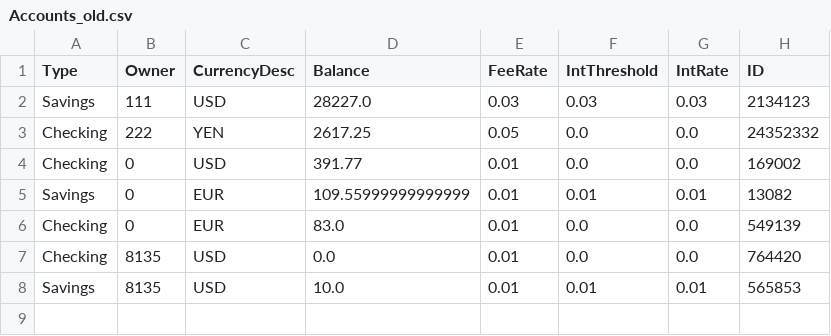
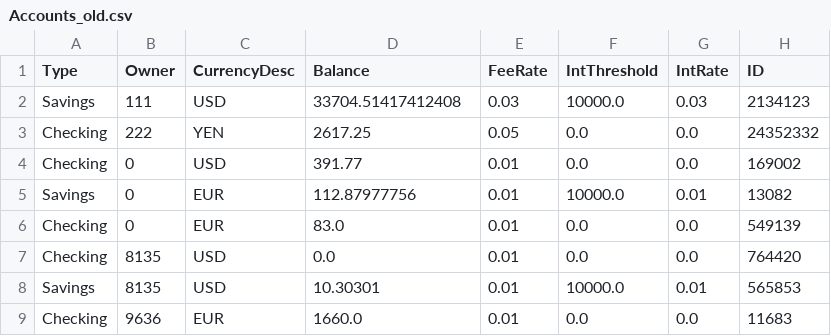
Before and after one commit to tsbraun1891/611FinalProject, a CSV file: data/Accounts_old.csv, drawn as a sheet.

Commit message:
Fixed IO account threshold bug

```diff
--- a/data/Accounts_old.csv
+++ b/data/Accounts_old.csv
@@ -1,8 +1,9 @@
 Type,Owner,CurrencyDesc,Balance,FeeRate,IntThreshold,IntRate,ID
-Savings,111,USD,28227.0,0.03,0.03,0.03,2134123
+Savings,111,USD,33704.51417412408,0.03,10000.0,0.03,2134123
 Checking,222,YEN,2617.25,0.05,0.0,0.0,24352332
 Checking,0,USD,391.77,0.01,0.0,0.0,169002
-Savings,0,EUR,109.55999999999999,0.01,0.01,0.01,13082
+Savings,0,EUR,112.87977756,0.01,10000.0,0.01,13082
 Checking,0,EUR,83.0,0.01,0.0,0.0,549139
 Checking,8135,USD,0.0,0.01,0.0,0.0,764420
-Savings,8135,USD,10.0,0.01,0.01,0.01,565853
+Savings,8135,USD,10.30301,0.01,10000.0,0.01,565853
+Checking,9636,EUR,1660.0,0.01,0.0,0.0,11683
```
Also changed, not shown: data/Accounts.csv, data/Loans.csv, 6 other files.
